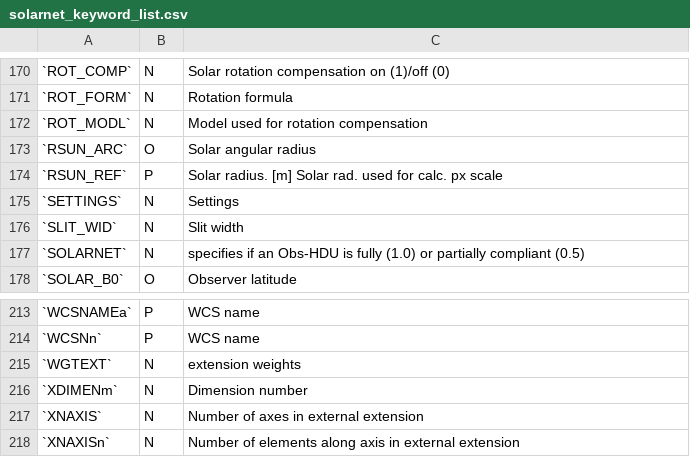
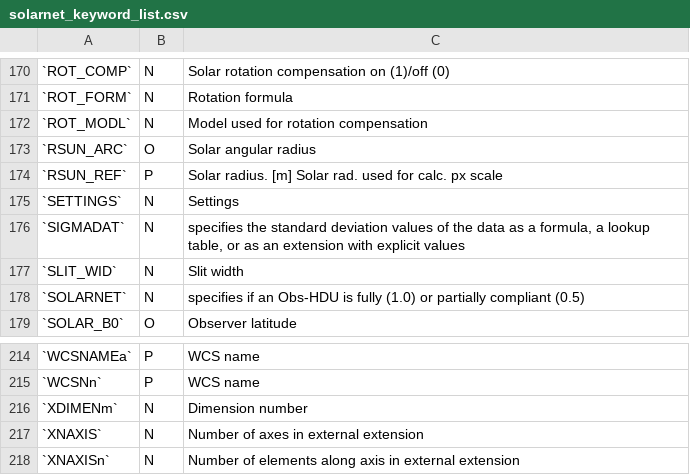
Before and after one commit to IHDE-Alliance/solarnet_metadata, a CSV file: docs/solarnet_keyword_list.csv, drawn as a sheet; only a part is shown, gaps mark what is left out; removed rows and columns are numbered as before the commit, all else as after; the diff names each change by its address in the sheet, - before the commit and + after, or states it on an @@ line.

Commit message:
Add SIGMADAT to Keyword List

```diff
--- a/docs/solarnet_keyword_list.csv
+++ b/docs/solarnet_keyword_list.csv
+row 176: `SIGMADAT` | N | specifies the standard deviation values of the data as a formula, a lookup table, or as an extension with explicit values
-row 215: `WGTEXT` | N | extension weights
```
